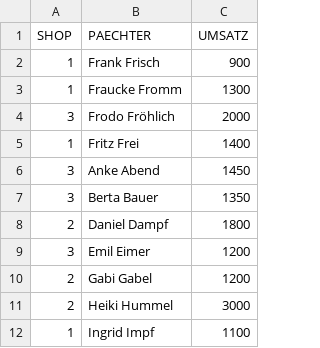
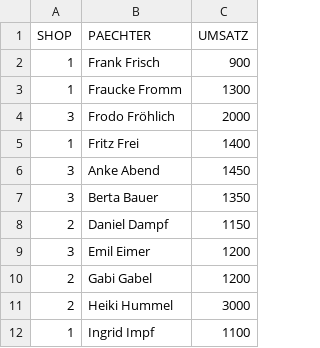
Before and after one commit to Shadowsith/cpp, a CSV file: csvReading/Shops.csv, drawn as a sheet.

```diff
--- a/csvReading/Shops.csv
+++ b/csvReading/Shops.csv
@@ -7,3 +7,3 @@ SHOP;PAECHTER;UMSATZ
 3;Berta Bauer;1350
-2;Daniel Dampf;1800
+2;Daniel Dampf;1150
 3;Emil Eimer;1200
```
Also changed, not shown: 2 other files.
